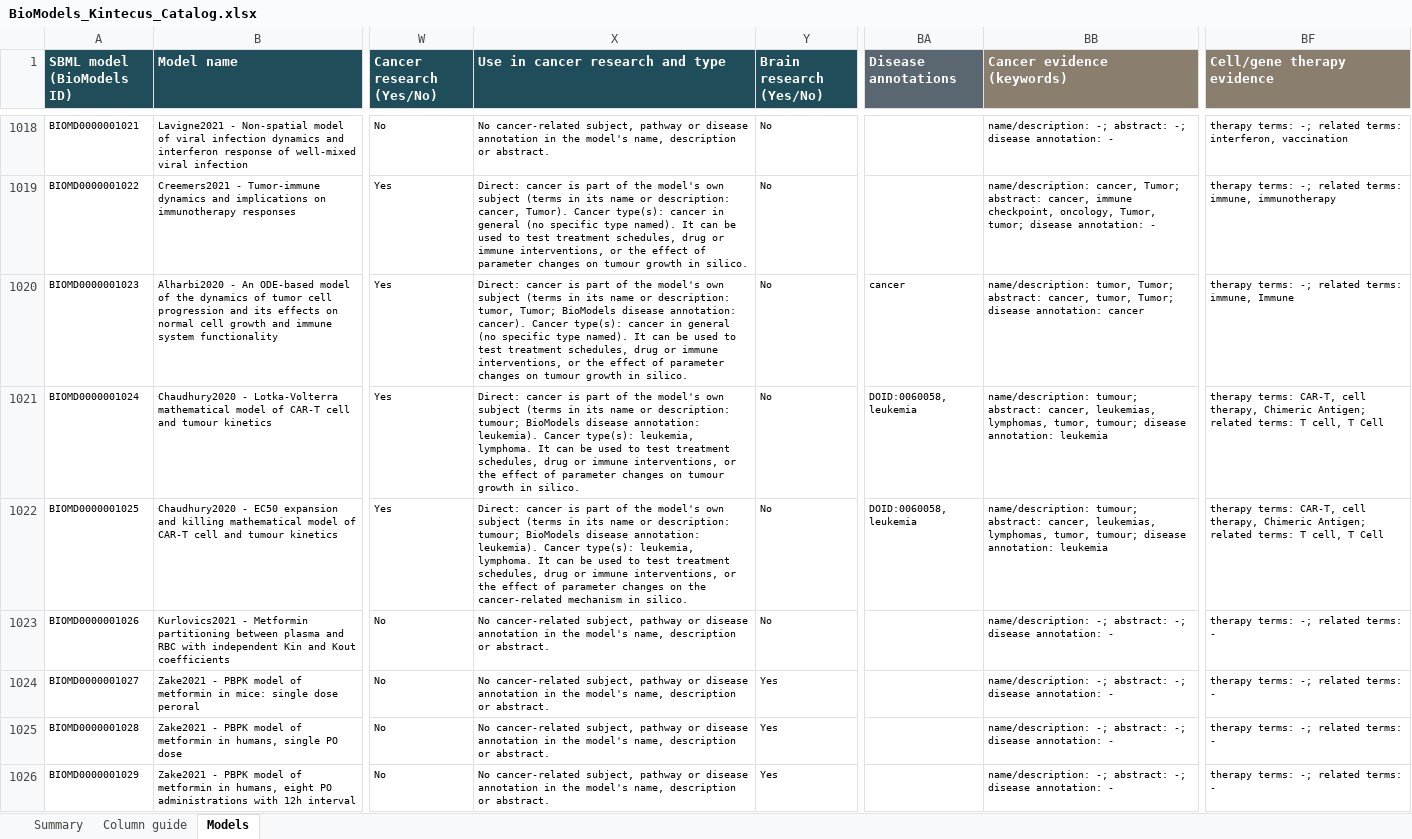
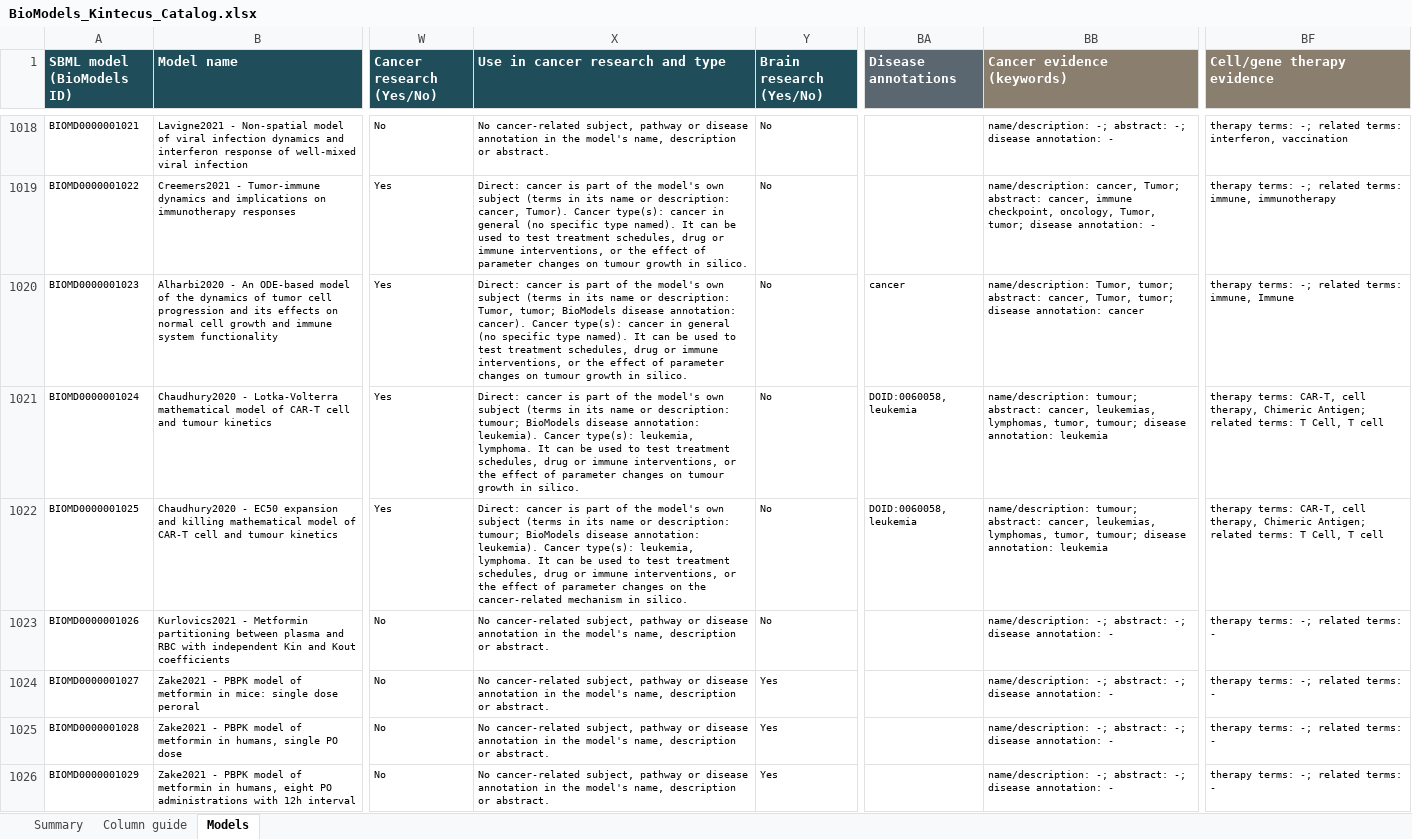
Before and after one commit to jianni10/SBML2Kintecus, an Excel workbook: biomodels/BioModels_Kintecus_Catalog.xlsx, sheet Models, drawn as a sheet; only a part is shown, gaps mark what is left out; values as stored, in another font and other column widths than the file's, no borders; conditional formats and table styles not drawn; the diff covers the shown part only; the diff names each change by its address in the sheet, - before the commit and + after, or states it on an @@ line.

```diff
--- a/biomodels/BioModels_Kintecus_Catalog.xlsx (sheet Models)
+++ b/biomodels/BioModels_Kintecus_Catalog.xlsx (sheet Models)
-X1020 (Use in cancer research and type): …or description: tumor, Tumor; BioModels disease…
+X1020 (Use in cancer research and type): …or description: Tumor, tumor; BioModels disease…
-BB1020 (Cancer evidence (keywords)): name/description: tumor, Tumor; abstract: cancer, tumor, Tumor; disease annotation:…
+BB1020 (Cancer evidence (keywords)): name/description: Tumor, tumor; abstract: cancer, Tumor, tumor; disease annotation:…
-BF1021:BF1022 (Cell/gene therapy evidence): …terms: T cell, T Cell
+BF1021:BF1022 (Cell/gene therapy evidence): …terms: T Cell, T cell
```
Also changed, not shown: 361 edited cells elsewhere in this sheet, sheet Summary, 20 other files.
